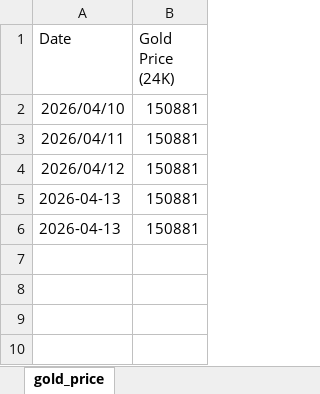
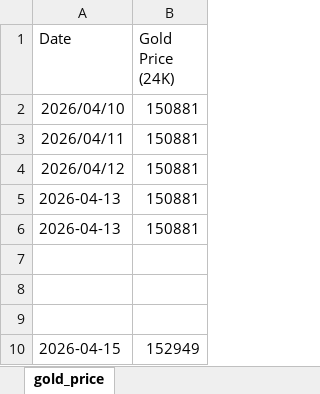
Before and after one commit to rastogiharshita/gold_price_alerts, an Excel workbook: gold_price_tracking.xlsx, sheet gold_price, drawn as a sheet; values as stored, in another font and other column widths than the file's, no borders; the diff names each change by its address in the sheet, - before the commit and + after, or states it on an @@ line.

```diff
--- a/gold_price_tracking.xlsx (sheet gold_price)
+++ b/gold_price_tracking.xlsx (sheet gold_price)
+row 7: (empty)
+row 8: (empty)
+row 9: (empty)
+row 10: 2026-04-15 | 152949
```
